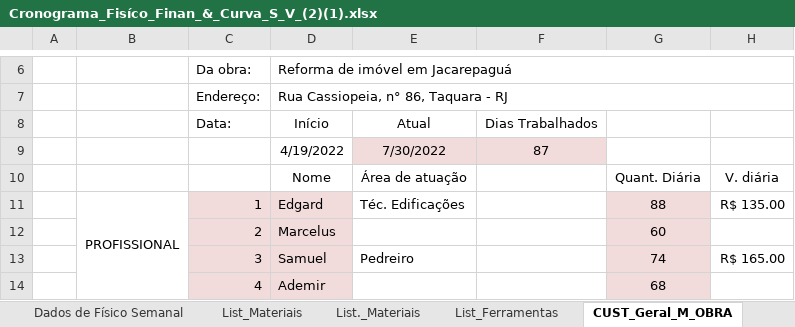
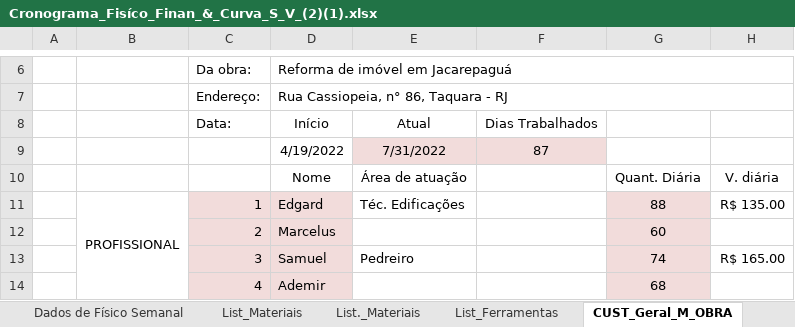
Before and after one commit to EdgardSancosta/Cronograma_Fisico_Financeiro, an Excel workbook: Cronograma_Fisíco_Finan_&_Curva_S_V_(2)(1).xlsx, sheet CUST_Geral_M_OBRA, drawn as a sheet; only a part is shown, gaps mark what is left out; values as stored, in another font and other column widths than the file's, no borders; charts and pictures and conditional formats not drawn; the diff names each change by its address in the sheet, - before the commit and + after, or states it on an @@ line.

```diff
--- a/Cronograma_Fisíco_Finan_&_Curva_S_V_(2)(1).xlsx (sheet CUST_Geral_M_OBRA)
+++ b/Cronograma_Fisíco_Finan_&_Curva_S_V_(2)(1).xlsx (sheet CUST_Geral_M_OBRA)
-E9: 7/30/2022
+E9: 7/31/2022
```
Also changed, not shown: sheet FÍSICO x FINANCEIRO, sheet CURVA "V", sheet CURVA "S", charts or pictures.
